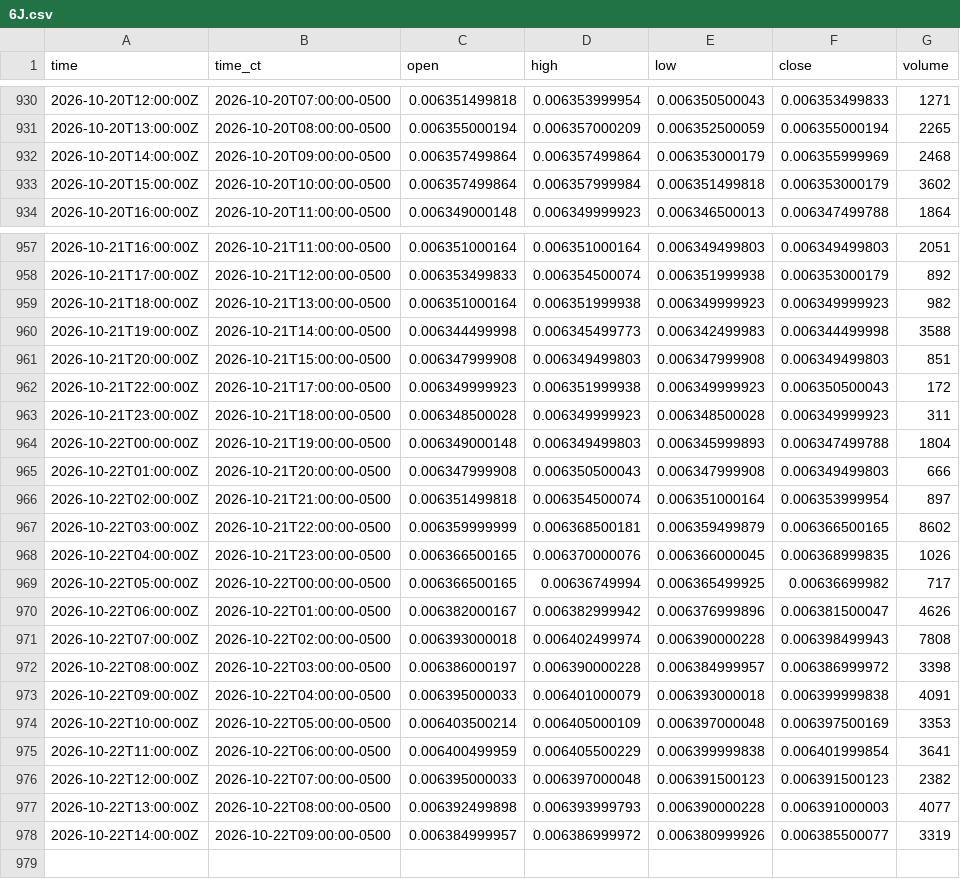
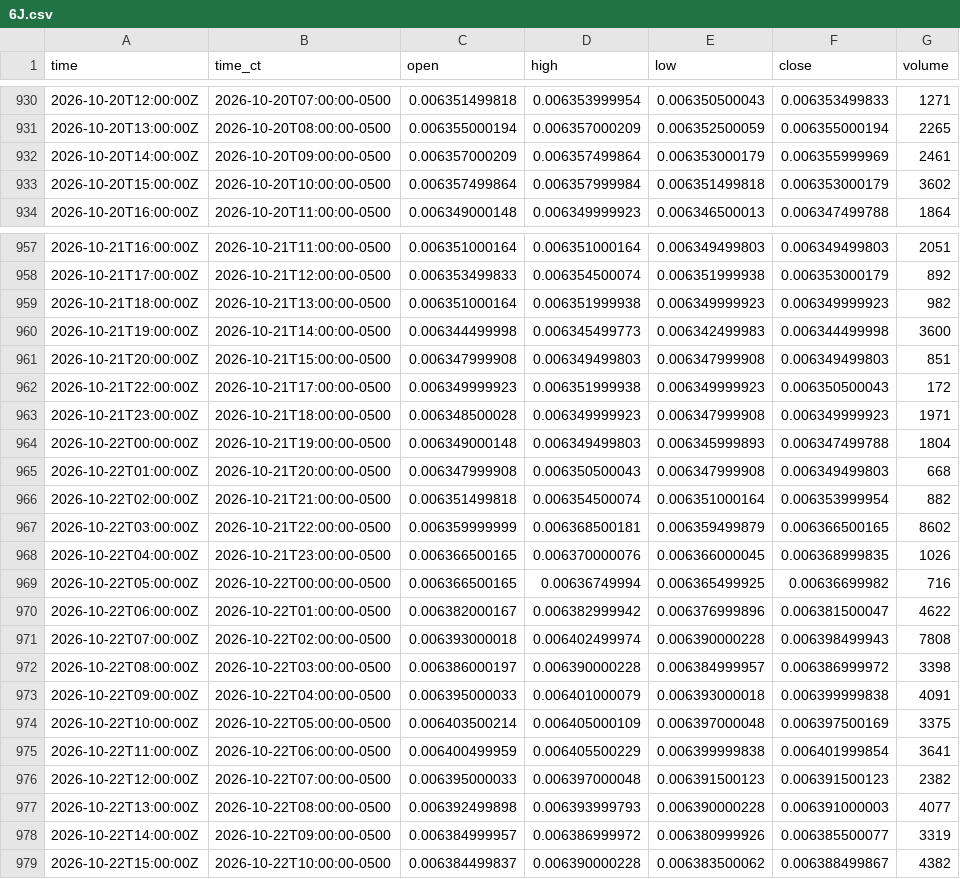
Before and after one commit to HAM-X/whs-data, a CSV file: data/bars/15m/6J.csv, drawn as a sheet; only a part is shown, gaps mark what is left out; the diff covers the shown part only.

```diff
--- a/data/bars/15m/6J.csv
+++ b/data/bars/15m/6J.csv
@@ -931,3 +931,3 @@ time,time_ct,open,high,low,close,volume
 2026-10-20T13:00:00Z,2026-10-20T08:00:00-0500,0.006355000194,0.006357000209,0.006352500059,0.006355000194,2265
-2026-10-20T14:00:00Z,2026-10-20T09:00:00-0500,0.006357499864,0.006357499864,0.006353000179,0.006355999969,2468
+2026-10-20T14:00:00Z,2026-10-20T09:00:00-0500,0.006357000209,0.006357499864,0.006353000179,0.006355999969,2461
 2026-10-20T15:00:00Z,2026-10-20T10:00:00-0500,0.006357499864,0.006357999984,0.006351499818,0.006353000179,3602
@@ -959,13 +959,13 @@ time,time_ct,open,high,low,close,volume
 2026-10-21T18:00:00Z,2026-10-21T13:00:00-0500,0.006351000164,0.006351999938,0.006349999923,0.006349999923,982
-2026-10-21T19:00:00Z,2026-10-21T14:00:00-0500,0.006344499998,0.006345499773,0.006342499983,0.006344499998,3588
+2026-10-21T19:00:00Z,2026-10-21T14:00:00-0500,0.006344499998,0.006345499773,0.006342499983,0.006344499998,3600
 2026-10-21T20:00:00Z,2026-10-21T15:00:00-0500,0.006347999908,0.006349499803,0.006347999908,0.006349499803,851
 2026-10-21T22:00:00Z,2026-10-21T17:00:00-0500,0.006349999923,0.006351999938,0.006349999923,0.006350500043,172
-2026-10-21T23:00:00Z,2026-10-21T18:00:00-0500,0.006348500028,0.006349999923,0.006348500028,0.006349999923,311
+2026-10-21T23:00:00Z,2026-10-21T18:00:00-0500,0.006348500028,0.006349999923,0.006347999908,0.006349999923,1971
 2026-10-22T00:00:00Z,2026-10-21T19:00:00-0500,0.006349000148,0.006349499803,0.006345999893,0.006347499788,1804
-2026-10-22T01:00:00Z,2026-10-21T20:00:00-0500,0.006347999908,0.006350500043,0.006347999908,0.006349499803,666
-2026-10-22T02:00:00Z,2026-10-21T21:00:00-0500,0.006351499818,0.006354500074,0.006351000164,0.006353999954,897
+2026-10-22T01:00:00Z,2026-10-21T20:00:00-0500,0.006347999908,0.006350500043,0.006347999908,0.006349499803,668
+2026-10-22T02:00:00Z,2026-10-21T21:00:00-0500,0.006351499818,0.006354500074,0.006351000164,0.006353999954,882
 2026-10-22T03:00:00Z,2026-10-21T22:00:00-0500,0.006359999999,0.006368500181,0.006359499879,0.006366500165,8602
 2026-10-22T04:00:00Z,2026-10-21T23:00:00-0500,0.006366500165,0.006370000076,0.006366000045,0.006368999835,1026
-2026-10-22T05:00:00Z,2026-10-22T00:00:00-0500,0.006366500165,0.00636749994,0.006365499925,0.00636699982,717
-2026-10-22T06:00:00Z,2026-10-22T01:00:00-0500,0.006382000167,0.006382999942,0.006376999896,0.006381500047,4626
+2026-10-22T05:00:00Z,2026-10-22T00:00:00-0500,0.006366500165,0.00636749994,0.006365499925,0.00636699982,716
+2026-10-22T06:00:00Z,2026-10-22T01:00:00-0500,0.006382000167,0.006382999942,0.006376999896,0.006381500047,4622
 2026-10-22T07:00:00Z,2026-10-22T02:00:00-0500,0.006393000018,0.006402499974,0.006390000228,0.006398499943,7808
@@ -973,3 +973,3 @@ time,time_ct,open,high,low,close,volume
 2026-10-22T09:00:00Z,2026-10-22T04:00:00-0500,0.006395000033,0.006401000079,0.006393000018,0.006399999838,4091
-2026-10-22T10:00:00Z,2026-10-22T05:00:00-0500,0.006403500214,0.006405000109,0.006397000048,0.006397500169,3353
+2026-10-22T10:00:00Z,2026-10-22T05:00:00-0500,0.006403500214,0.006405000109,0.006397000048,0.006397500169,3375
 2026-10-22T11:00:00Z,2026-10-22T06:00:00-0500,0.006400499959,0.006405500229,0.006399999838,0.006401999854,3641
@@ -978 +978,2 @@ time,time_ct,open,high,low,close,volume
 2026-10-22T14:00:00Z,2026-10-22T09:00:00-0500,0.006384999957,0.006386999972,0.006380999926,0.006385500077,3319
+2026-10-22T15:00:00Z,2026-10-22T10:00:00-0500,0.006384499837,0.006390000228,0.006383500062,0.006388499867,4382
```
Also changed, not shown: 18 edited cells elsewhere in this file, data/bars/15m/6A.csv, data/bars/15m/6B.csv, 38 other files.
